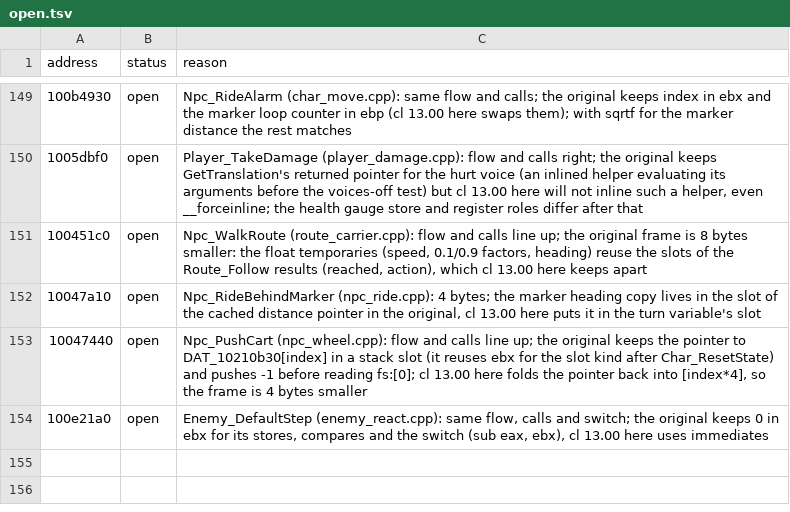
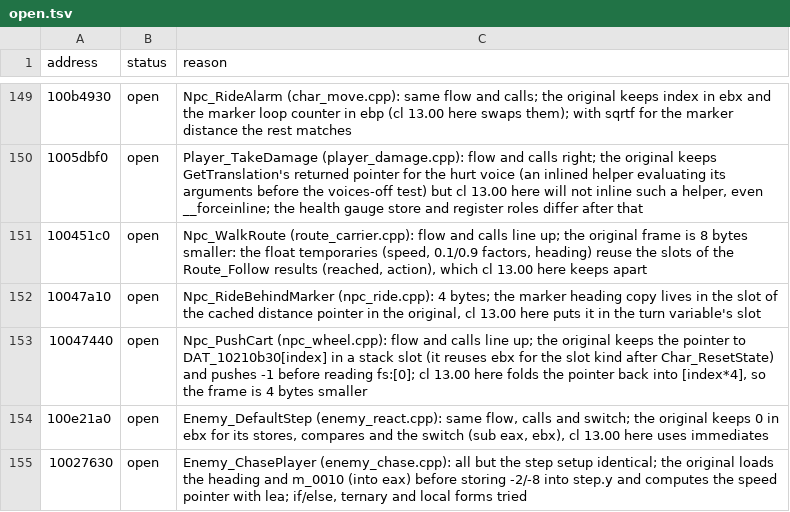
Before and after one commit to ObeseCatLord/Gurumin-Decompilation, a TSV file: decomp/open.tsv, drawn as a sheet; only a part is shown, gaps mark what is left out; the diff names each change by its address in the sheet, - before the commit and + after, or states it on an @@ line.

```diff
--- a/decomp/open.tsv
+++ b/decomp/open.tsv
+row 155: 10027630 | open | Enemy_ChasePlayer (enemy_chase.cpp): all but the step setup identical; the original loads the heading and m_0010 (into eax) before storing -2/-8 into step.y and computes the speed pointer with lea; if/else, ternary and local forms tried
```
Also changed, not shown: symbols.tsv, 5 other files.
